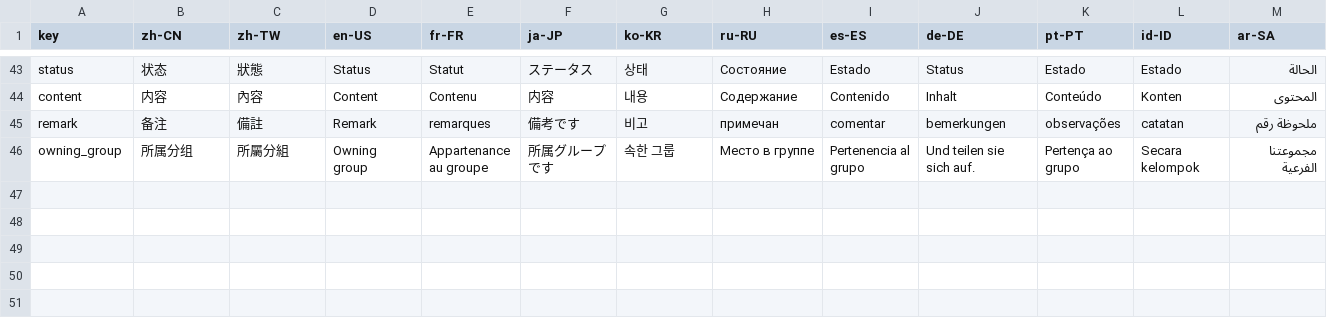
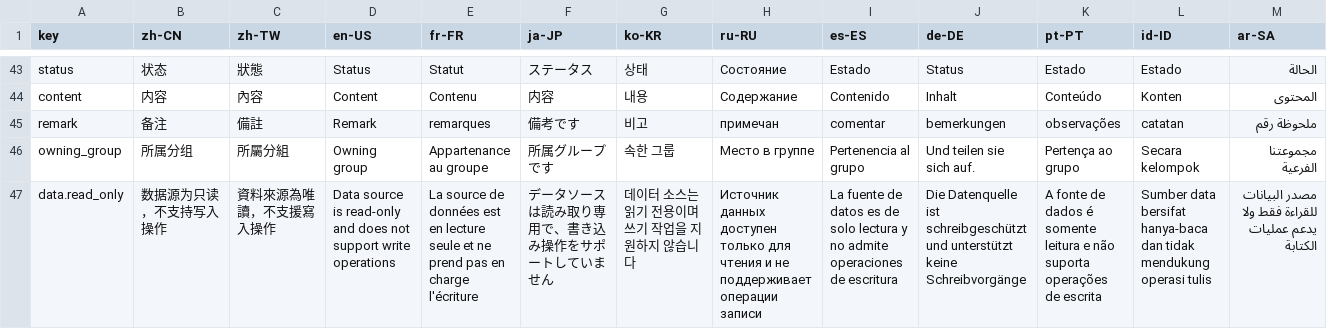
Before and after one commit to erupts/erupt, a CSV file: erupt-core/src/main/resources/i18n/erupt.i18n.csv, drawn as a sheet; only a part is shown, gaps mark what is left out; the diff names each change by its address in the sheet, - before the commit and + after, or states it on an @@ line.

Commit message:
Add Elasticsearch data source implementation for erupt-data
Introduce EruptEsDataService, a new ELASTICSEARCH data processor built on
Spring Data Elasticsearch. Models bind to indices via @Document, and query
conditions, sorting, and pagination are translated to CriteriaQuery so they
execute server-side. CRUD operations map the document _id to the model's
primary key and refresh the index after writes so the admin table sees
changes immediately.

```diff
--- a/erupt-core/src/main/resources/i18n/erupt.i18n.csv
+++ b/erupt-core/src/main/resources/i18n/erupt.i18n.csv
+row 47: data.read_only | 数据源为只读，不支持写入操作 | 資料來源為唯讀，不支援寫入操作 | Data source is read-only and does not support write operations | La source de données est en lecture seule et ne prend pas en charge l'écriture | データソースは読み取り専用で、書き込み操作をサポートしていません | 데이터 소스는 읽기 전용이며 쓰기 작업을 지원하지 않습니다 | Источник данных доступен только для чтения и не поддерживает операции записи | La fuente de datos es de solo lectura y no admite operaciones de escritura | Die Datenquelle ist schreibgeschützt und unterstützt keine Schreibvorgänge | A fonte de dados é somente leitura e não suporta operações de escrita | Sumber data bersifat hanya-baca dan tidak mendukung operasi tulis | مصدر البيانات للقراءة فقط ولا يدعم عمليات الكتابة
```
Also changed, not shown: 14 other files.
